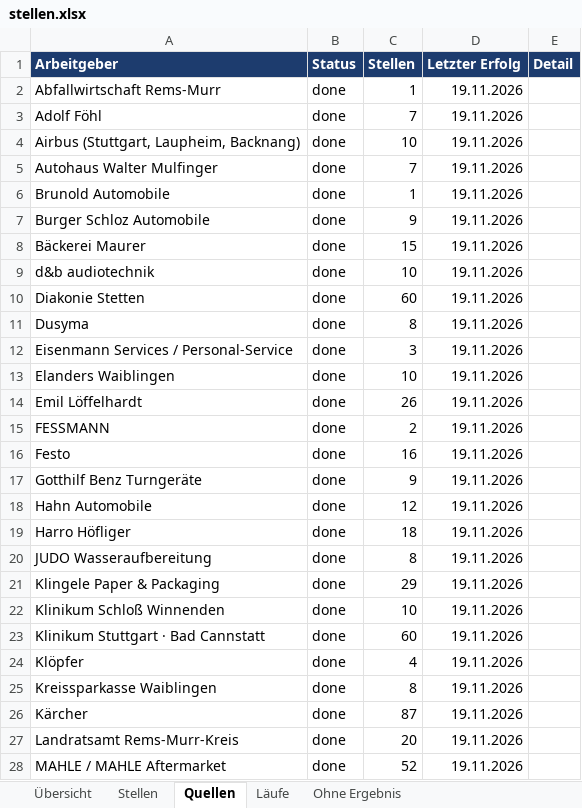
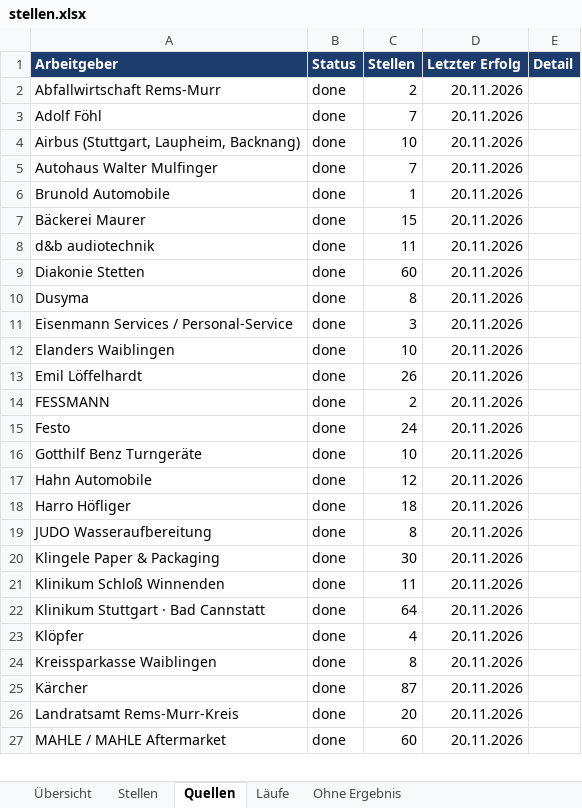
Before and after one commit to Penetrationpasi-hub/ScrapJobs, an Excel workbook: stellen.xlsx, sheet Quellen, drawn as a sheet; only a part is shown; values as stored, in another font and other column widths than the file's, no borders; removed rows and columns are numbered as before the commit, all else as after; the diff covers the shown part only; the diff names each change by its address in the sheet, - before the commit and + after, or states it on an @@ line.

Commit message:
Stellenkatalog 2026-11-20

```diff
--- a/stellen.xlsx (sheet Quellen)
+++ b/stellen.xlsx (sheet Quellen)
-C2 (Stellen): 1
+C2 (Stellen): 2
-D2:D6 (Letzter Erfolg): 19.11.2026
+D2:D6 (Letzter Erfolg): 20.11.2026
-row 7: Burger Schloz Automobile | done | 9 | 19.11.2026
-D7:D27 (Letzter Erfolg): 19.11.2026
+D7:D27 (Letzter Erfolg): 20.11.2026
-C8 (Stellen): 10
+C8 (Stellen): 11
-C15 (Stellen): 16
+C15 (Stellen): 24
-C16 (Stellen): 9
+C16 (Stellen): 10
-C20 (Stellen): 29
+C20 (Stellen): 30
-C21 (Stellen): 10
+C21 (Stellen): 11
-C22 (Stellen): 60
+C22 (Stellen): 64
-C27 (Stellen): 52
+C27 (Stellen): 60
```
Also changed, not shown: 1 added row and 31 edited cells elsewhere in this sheet, sheet Stellen, sheet Läufe, sheet Ohne Ergebnis, sheet Übersicht, 3 other files.
